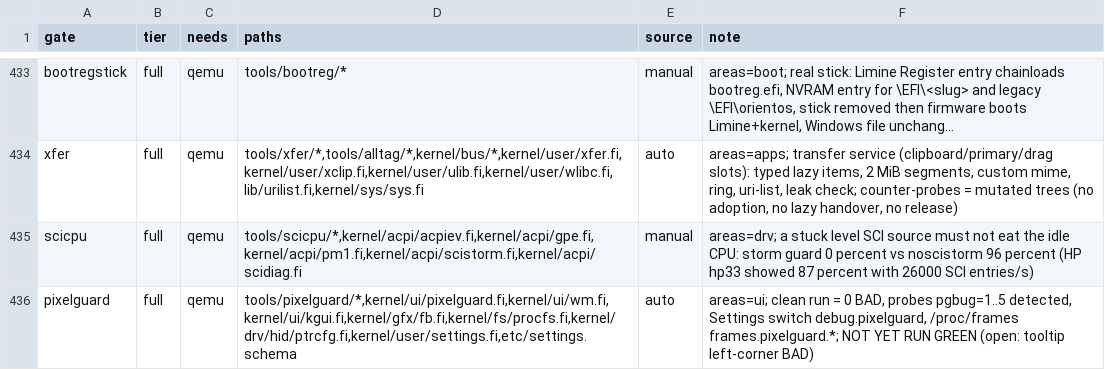
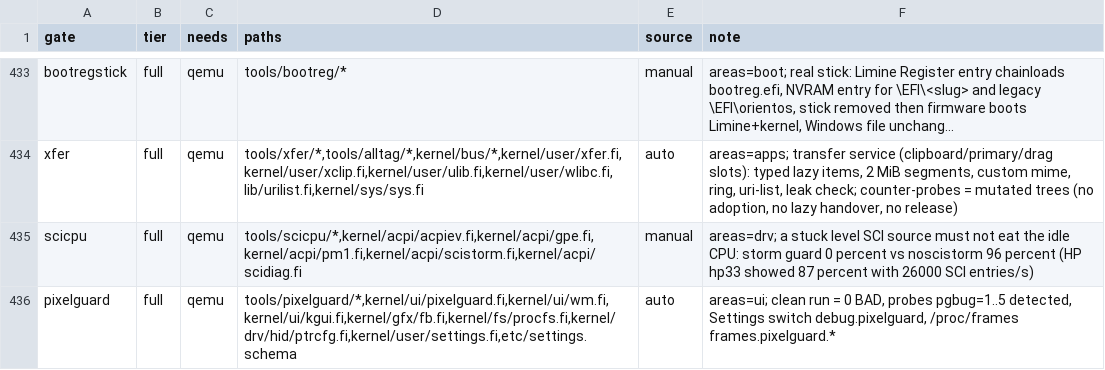
Before and after one commit to Flei-123/Osum, a TSV file: tools/qa/gates.tsv, drawn as a sheet; only a part is shown, gaps mark what is left out; long unchanged cells end in ….

Commit message:
pixelguard: tolerant OCR key match, gate note updated

```diff
--- a/tools/qa/gates.tsv
+++ b/tools/qa/gates.tsv
@@ -435,2 +435,2 @@ xfer	full	qemu	tools/xfer/*,tools/alltag/*,kernel/bus/*,kernel/user/xfer.fi,kern
 scicpu	full	qemu	tools/scicpu/*,kernel/acpi/acpiev.fi,kernel/acpi/gpe.fi,kernel/acpi/pm1.fi,kernel/acpi/scistorm.fi,kernel/acpi/scidiag.fi	manual	areas=drv; a stuck level SCI source must not eat the idle CPU: storm guard 0 percent vs noscistorm 96 percent (HP hp33 showed 87 percent with 26000 SCI entries/s)
-pixelguard	full	qemu	tools/pixelguard/*,kernel/ui/pixelguard.fi,kernel/ui/wm.fi,kernel/ui/kgui.fi,kernel/gfx/fb.fi,kernel/fs/procfs.fi,kernel/drv/hid/ptrcfg.fi,kernel/user/settings.fi,etc/settings.schema	auto	areas=ui; clean run = 0 BAD, probes pgbug=1..5 detected, Settings switch debug.pixelguard, /proc/frames frames.pixelguard.*; NOT YET RUN GREEN (open: tooltip left-corner BAD)
+pixelguard	full	qemu	tools/pixelguard/*,kernel/ui/pixelguard.fi,kernel/ui/wm.fi,kernel/ui/kgui.fi,kernel/gfx/fb.fi,kernel/fs/procfs.fi,kernel/drv/hid/ptrcfg.fi,kernel/user/settings.fi,etc/settings.schema	auto	areas=ui; clean run = 0 BAD, probes pgbug=1..5 detected, Settings switch debug.pixelguard, /proc/frames frames.pixelguard.*
```
Also changed, not shown: 9 other files.
